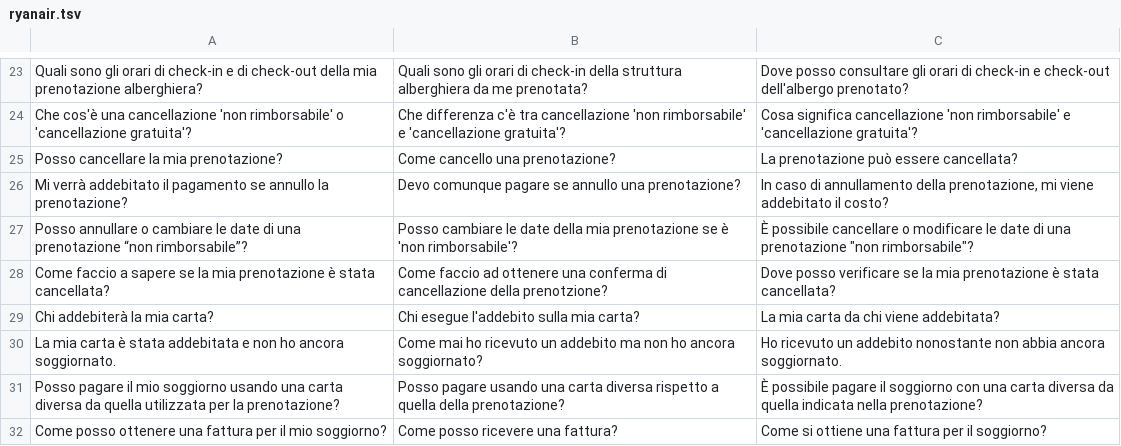
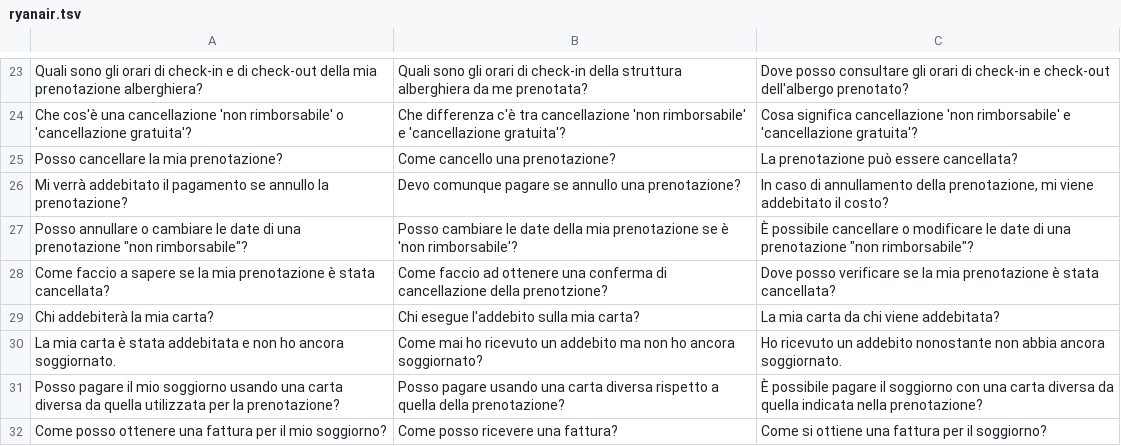
Before and after one commit to lucadiliello/italian-faq-dataset, a TSV file: retrieval/ryanair.tsv, drawn as a sheet; only a part is shown, gaps mark what is left out.

Commit message:
Fixed quoting in ryanair.tsv

```diff
--- a/retrieval/ryanair.tsv
+++ b/retrieval/ryanair.tsv
@@ -26,3 +26,3 @@ Posso cancellare la mia prenotazione?	Come cancello una prenotazione?	La prenota
 Mi verrà addebitato il pagamento se annullo la prenotazione?	Devo comunque pagare se annullo una prenotazione?	In caso di annullamento della prenotazione, mi viene addebitato il costo?
-Posso annullare o cambiare le date di una prenotazione “non rimborsabile”?	Posso cambiare le date della mia prenotazione se è 'non rimborsabile'?	È possibile cancellare o modificare le date di una prenotazione "non rimborsabile"?
+Posso annullare o cambiare le date di una prenotazione "non rimborsabile"?	Posso cambiare le date della mia prenotazione se è 'non rimborsabile'?	È possibile cancellare o modificare le date di una prenotazione "non rimborsabile"?
 Come faccio a sapere se la mia prenotazione è stata cancellata?	Come faccio ad ottenere una conferma di cancellazione della prenotzione?	Dove posso verificare se la mia prenotazione è stata cancellata?
```
